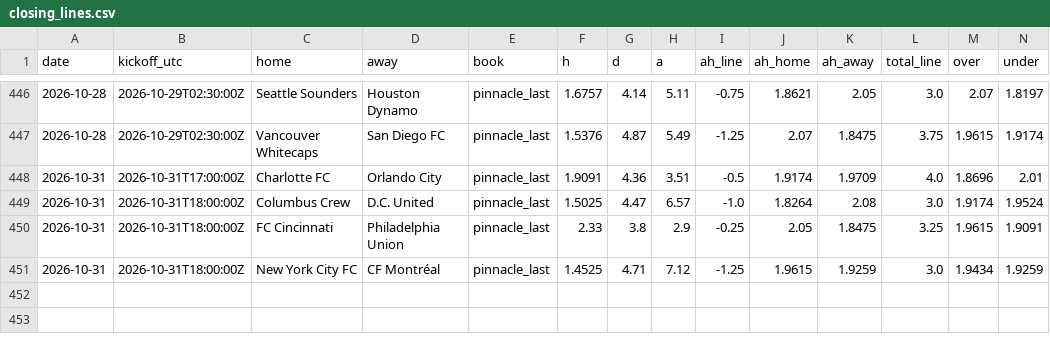
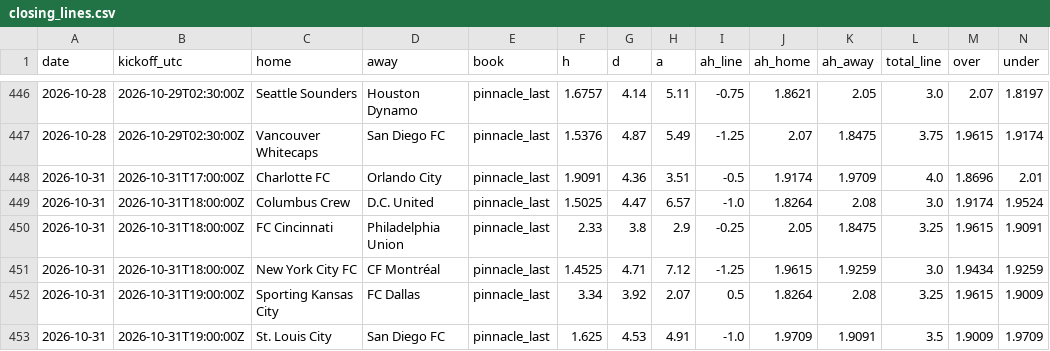
Before and after one commit to TheBallr/MLS-FUTURES, a CSV file: data/market/closing_lines.csv, drawn as a sheet; only a part is shown, gaps mark what is left out; rows hold the shown columns only; the diff names each change by its address in the sheet, - before the commit and + after, or states it on an @@ line.

```diff
--- a/data/market/closing_lines.csv
+++ b/data/market/closing_lines.csv
+row 452: 2026-10-31 | 2026-10-31T19:00:00Z | Sporting Kansas City | FC Dallas | pinnacle_last | 3.34 | 3.92 | 2.07 | 0.5 | 1.8264 | 2.08 | 3.25 | 1.9615 | 1.9009
+row 453: 2026-10-31 | 2026-10-31T19:00:00Z | St. Louis City | San Diego FC | pinnacle_last | 1.625 | 4.53 | 4.91 | -1.0 | 1.9709 | 1.9091 | 3.5 | 1.9009 | 1.9709
```
Also changed, not shown: data/market/current_round_odds.csv, 3 other files.
